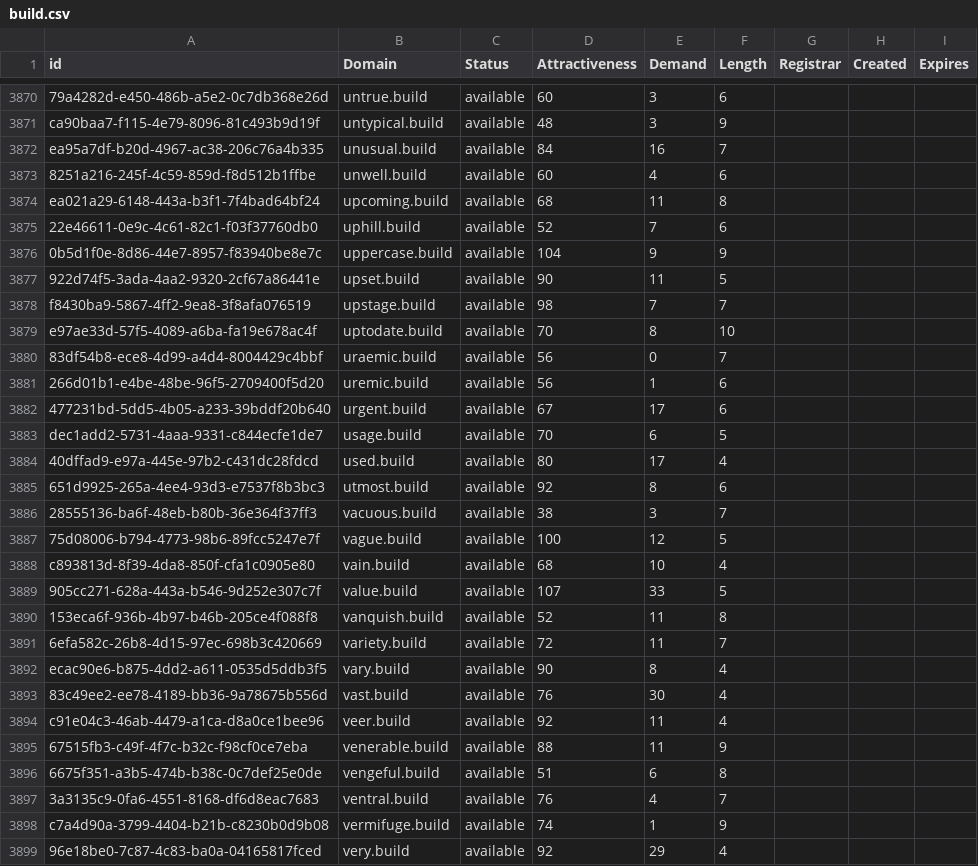
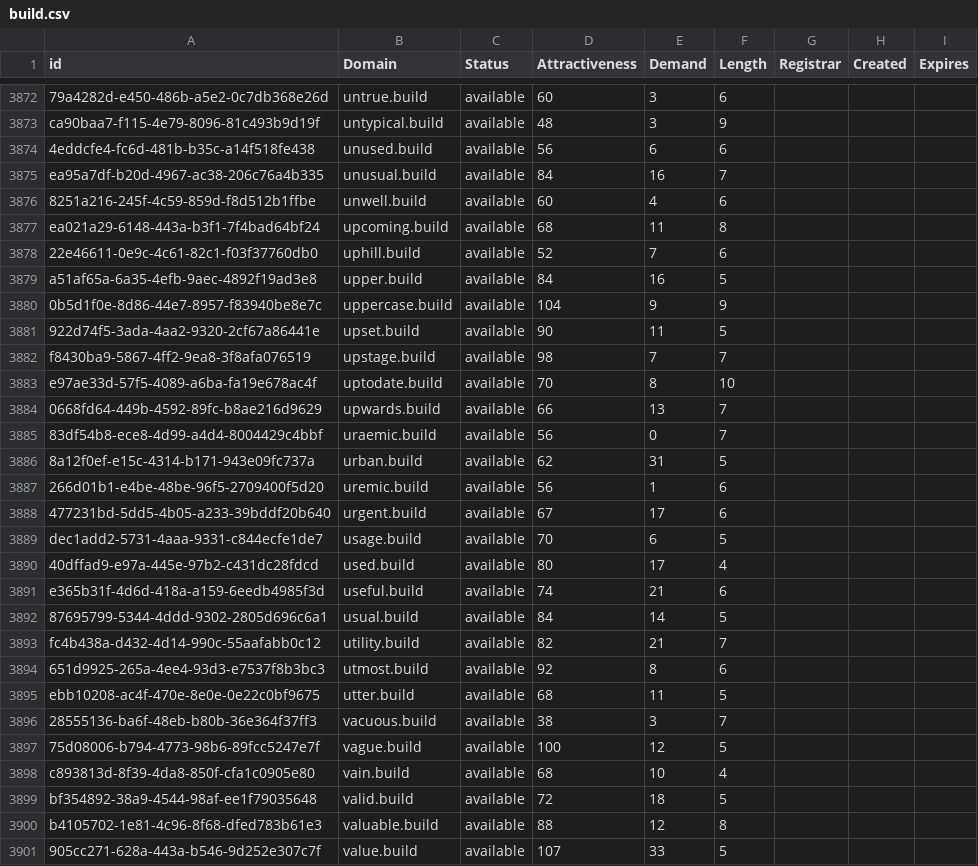
Before and after one commit to UniqueDomains/build-oneword-domains, a CSV file: build.csv, drawn as a sheet; only a part is shown, gaps mark what is left out; the shorter side is filled out with more unchanged rows; the diff covers the shown part only; the diff names each change by its address in the sheet, - before the commit and + after, or states it on an @@ line.

Commit message:
Domains update

```diff
--- a/build.csv
+++ b/build.csv
+row 3874: 4eddcfe4-fc6d-481b-b35c-a14f518fe438 | unused.build | available | 56 | 6 | 6
+row 3879: a51af65a-6a35-4efb-9aec-4892f19ad3e8 | upper.build | available | 84 | 16 | 5
+row 3884: 0668fd64-449b-4592-89fc-b8ae216d9629 | upwards.build | available | 66 | 13 | 7
+row 3886: 8a12f0ef-e15c-4314-b171-943e09fc737a | urban.build | available | 62 | 31 | 5
+row 3891: e365b31f-4d6d-418a-a159-6eedb4985f3d | useful.build | available | 74 | 21 | 6
+row 3892: 87695799-5344-4ddd-9302-2805d696c6a1 | usual.build | available | 84 | 14 | 5
+row 3893: fc4b438a-d432-4d14-990c-55aafabb0c12 | utility.build | available | 82 | 21 | 7
+row 3895: ebb10208-ac4f-470e-8e0e-0e22c0bf9675 | utter.build | available | 68 | 11 | 5
+row 3899: bf354892-38a9-4544-98af-ee1f79035648 | valid.build | available | 72 | 18 | 5
+row 3900: b4105702-1e81-4c96-8f68-dfed783b61e3 | valuable.build | available | 88 | 12 | 8
```
Also changed, not shown: 10 added rows and 10 edited cells elsewhere in this file, 2 other files.
